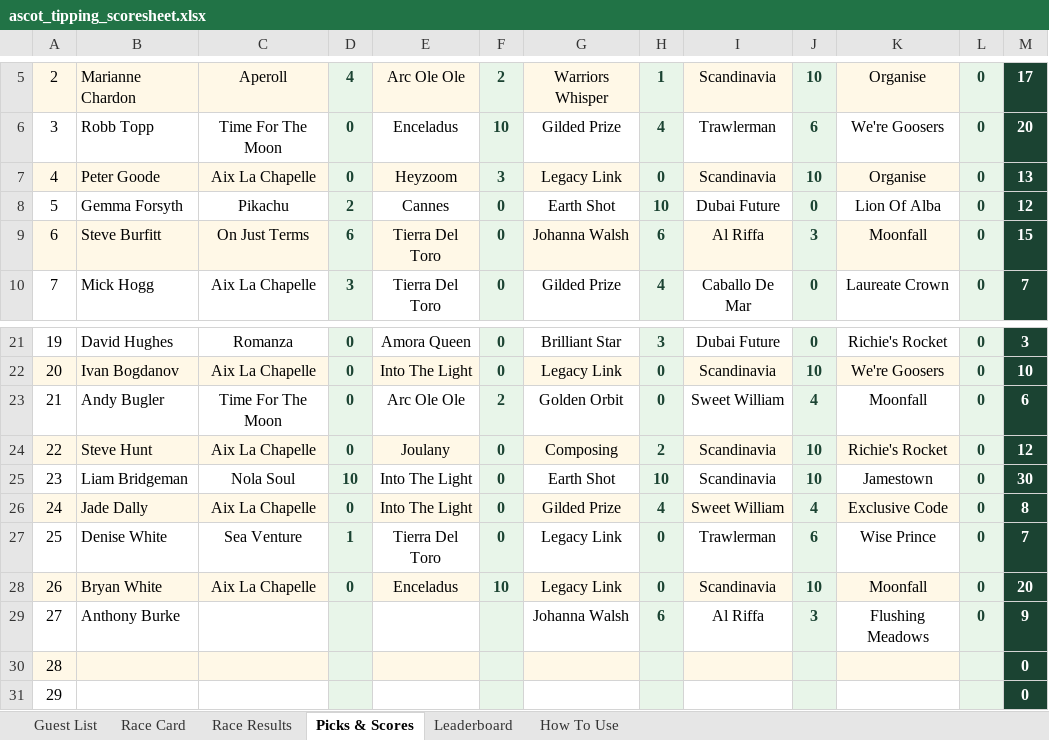
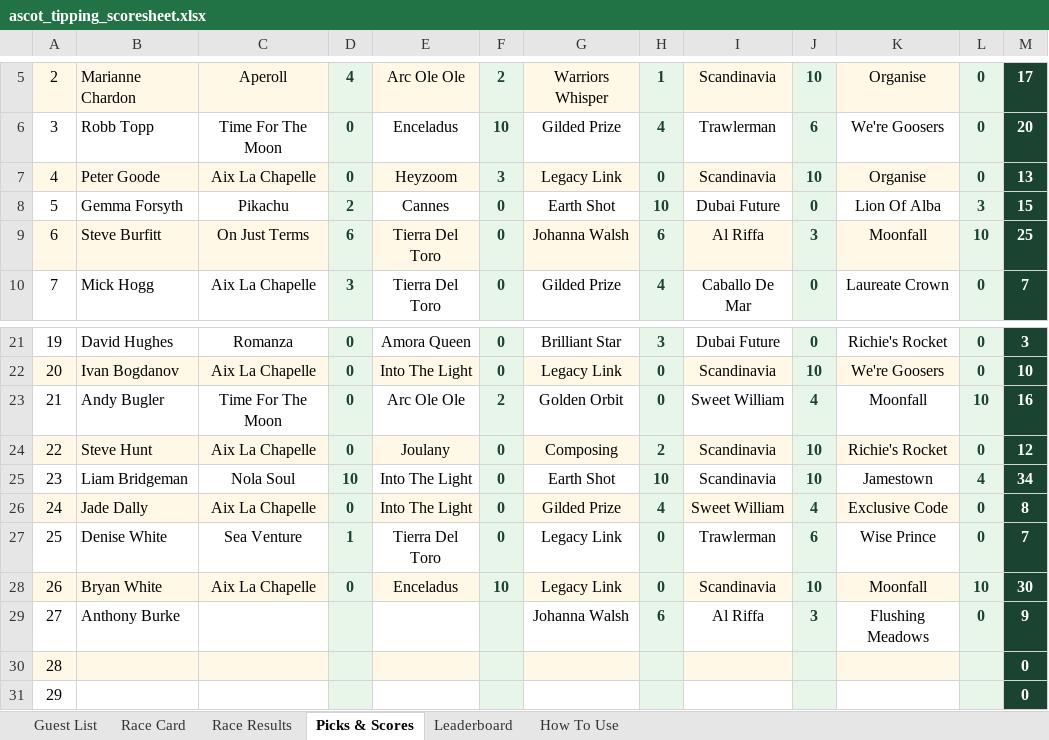
Before and after one commit to amyekore/ascot-tipping, an Excel workbook: ascot_tipping_scoresheet.xlsx, sheet Picks & Scores, drawn as a sheet; only a part is shown, gaps mark what is left out; values as stored, in another font and other column widths than the file's, no borders; the diff names each change by its address in the sheet, - before the commit and + after, or states it on an @@ line.

```diff
--- a/ascot_tipping_scoresheet.xlsx (sheet Picks & Scores)
+++ b/ascot_tipping_scoresheet.xlsx (sheet Picks & Scores)
-L8: 0
+L8: 3
-M8: 12
+M8: 15
-L9: 0
+L9: 10
-M9: 15
+M9: 25
-L23: 0
+L23: 10
-M23: 6
+M23: 16
-L25: 0
+L25: 4
-M25: 30
+M25: 34
-L28: 0
+L28: 10
-M28: 20
+M28: 30
```
Also changed, not shown: sheet Leaderboard, sheet Race Results, formulas that keep their value.
